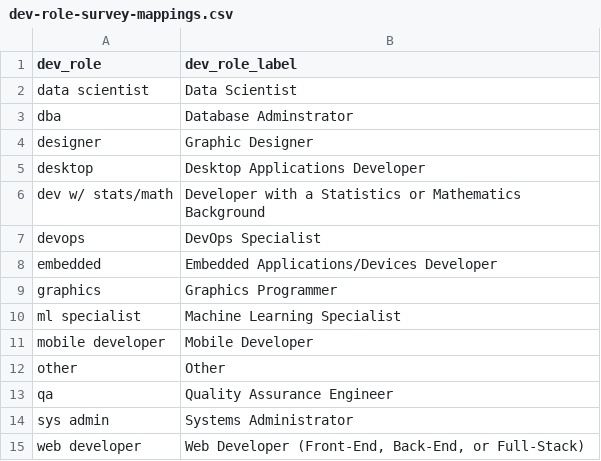
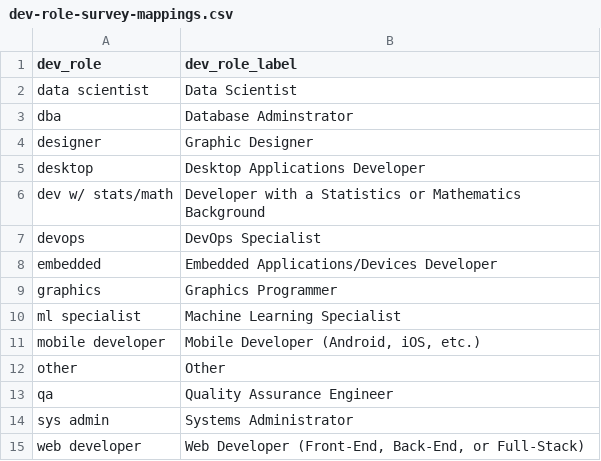
Before and after one commit to thedaisTMU/developer-talent-map, a CSV file: report/mappings/dev-role-survey-mappings.csv, drawn as a sheet.

```diff
--- a/report/mappings/dev-role-survey-mappings.csv
+++ b/report/mappings/dev-role-survey-mappings.csv
@@ -10,3 +10,3 @@ graphics,Graphics Programmer
 ml specialist,Machine Learning Specialist
-mobile developer,Mobile Developer
+mobile developer,"Mobile Developer (Android, iOS, etc.)"
 other,Other
```
Also changed, not shown: report/data/devroles-city.csv, report/data/devroles-province.csv, 11 other files.
